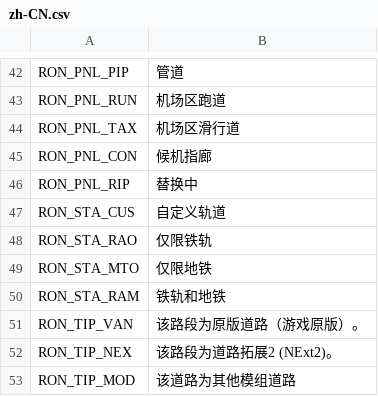
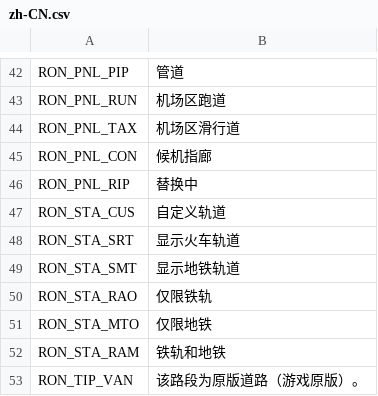
Before and after one commit to algernon-A/RON, a CSV file: Translations/zh-CN.csv, drawn as a sheet; only a part is shown, gaps mark what is left out; the shorter side is filled out with more unchanged rows.

```diff
--- a/Translations/zh-CN.csv
+++ b/Translations/zh-CN.csv
@@ -47,2 +47,4 @@
 "RON_STA_CUS","自定义轨道"
+"RON_STA_SRT","显示火车轨道"
+"RON_STA_SMT","显示地铁轨道"
 "RON_STA_RAO","仅限铁轨"
```
Also changed, not shown: Translations/cs-CZ.csv, Translations/de-DE.csv, 7 other files.
